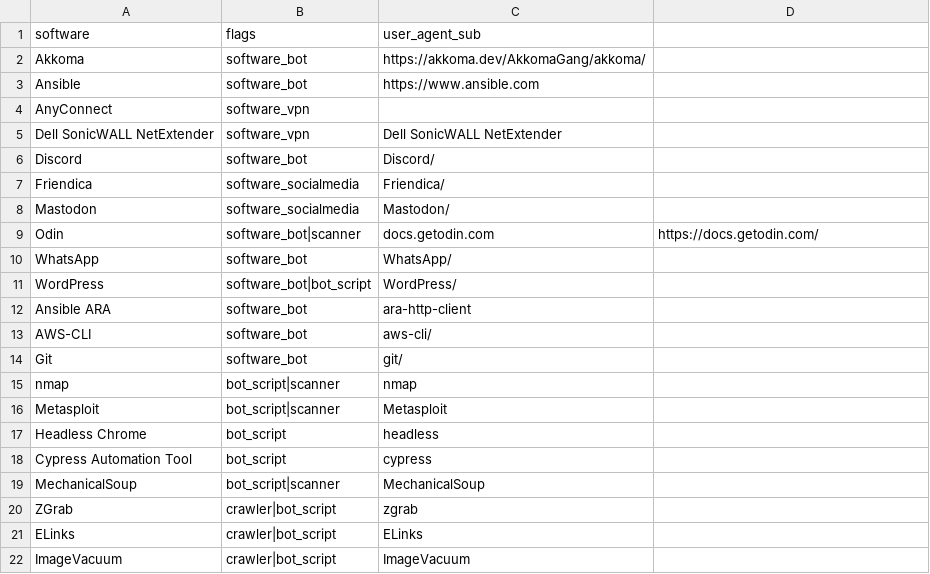
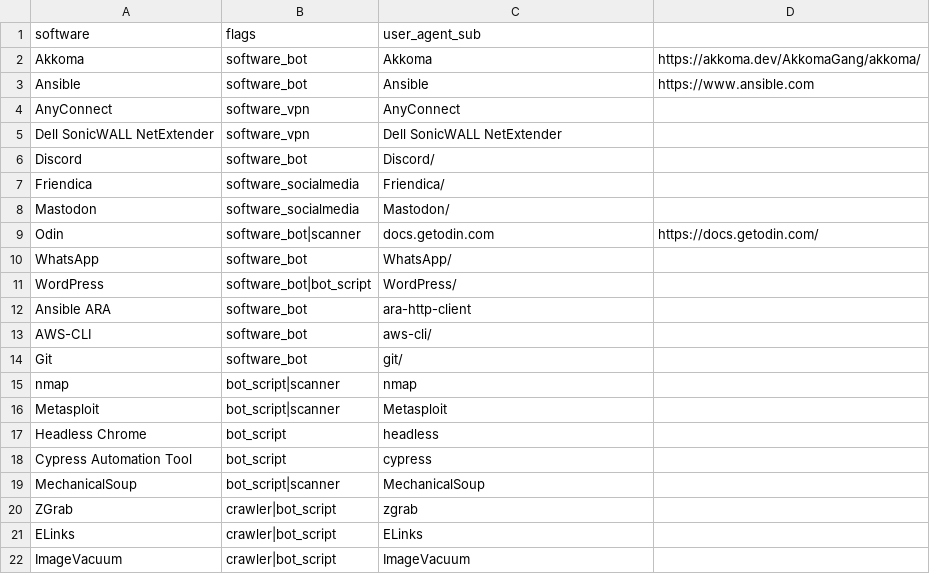
Before and after one commit to Kevin-Prichard/open-bot-list, a CSV file: user_agent/software.csv, drawn as a sheet; the diff names each change by its address in the sheet, - before the commit and + after, or states it on an @@ line.

```diff
--- a/user_agent/software.csv
+++ b/user_agent/software.csv
-C2 (user_agent_sub): https://akkoma.dev/AkkomaGang/akkoma/
+C2 (user_agent_sub): Akkoma
-D2: (empty)
+D2: https://akkoma.dev/AkkomaGang/akkoma/
-C3 (user_agent_sub): https://www.ansible.com
+C3 (user_agent_sub): Ansible
-D3: (empty)
+D3: https://www.ansible.com
-C4 (user_agent_sub): (empty)
+C4 (user_agent_sub): AnyConnect
```
Also changed, not shown: user_agent/crawler.csv, 1 other file.
